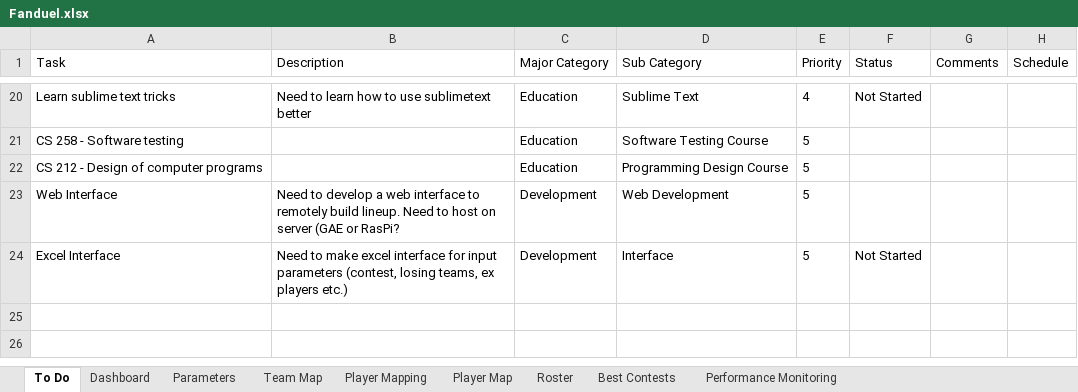
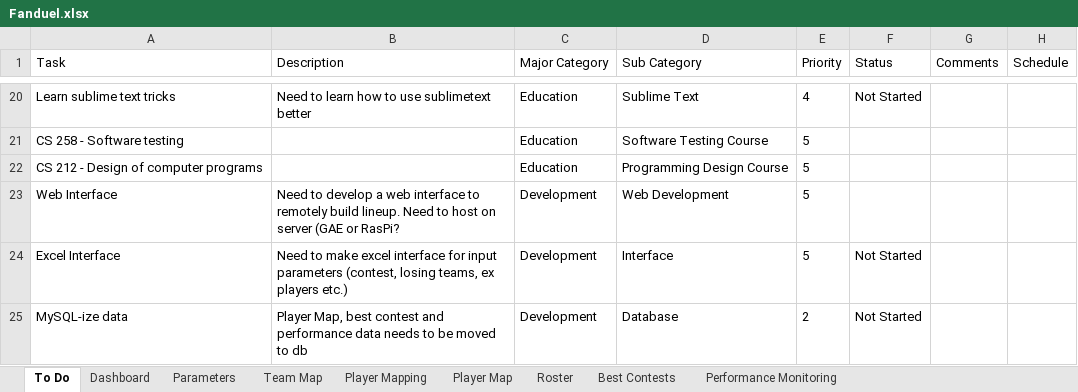
Before and after one commit to cole-maclean/fanduel, an Excel workbook: Fanduel.xlsx, sheet To Do, drawn as a sheet; only a part is shown, gaps mark what is left out; values as stored, in another font and other column widths than the file's, no borders; the diff names each change by its address in the sheet, - before the commit and + after, or states it on an @@ line.

Commit message:
fanduel login sessions, live contests write to db

```diff
--- a/Fanduel.xlsx (sheet To Do)
+++ b/Fanduel.xlsx (sheet To Do)
+row 25: MySQL-ize data | Player Map, best contest and performance data needs to be moved to db | Development | Database | 2 | Not Started
```
Also changed, not shown: sheet Performance Monitoring, sheet Best Contests, sheet Parameters, charts or pictures, 4 other files.
